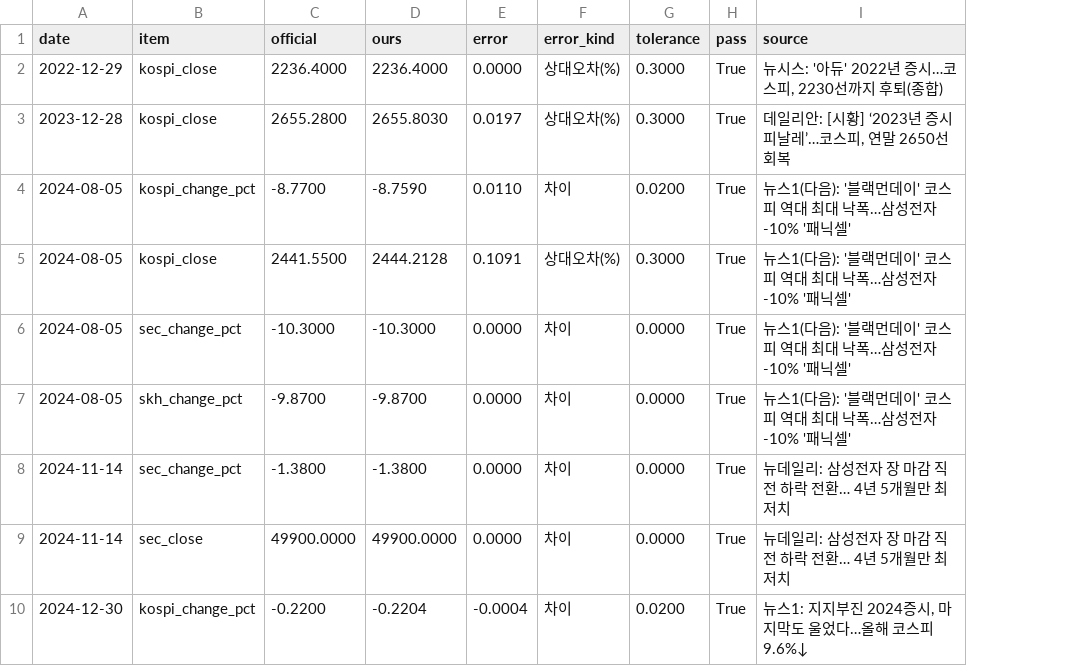
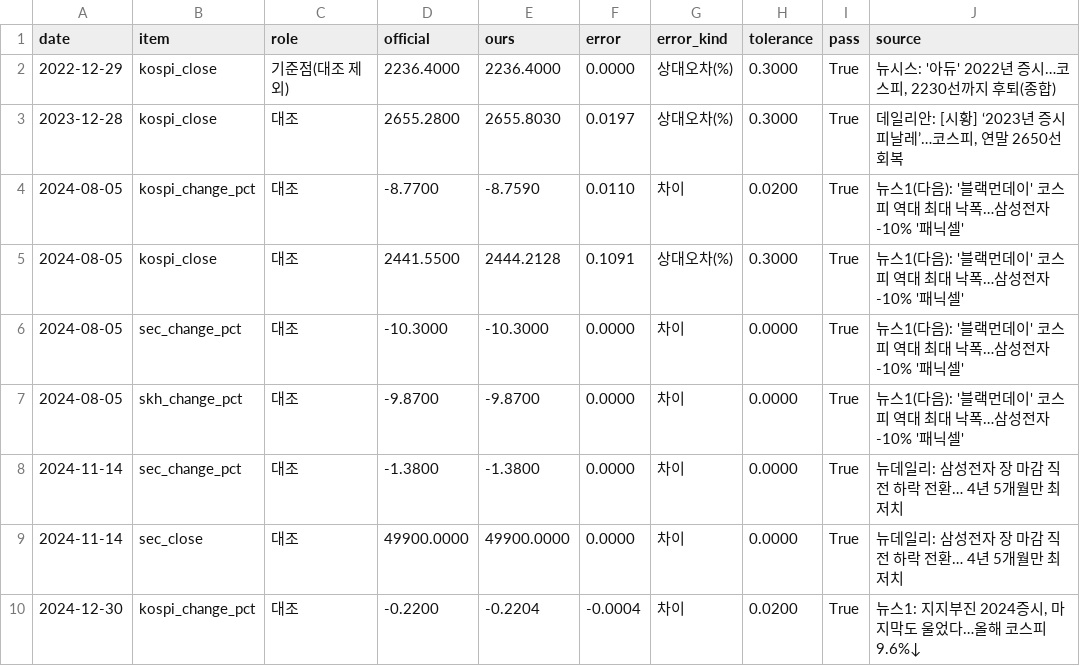
Before and after one commit to Sungtae10/codyssey-semiconductor-trend-analysis-M1-1, a CSV file: results/tables/checkpoint_validation.csv, drawn as a sheet; only a part is shown; the diff names each change by its address in the sheet, - before the commit and + after, or states it on an @@ line.

```diff
--- a/results/tables/checkpoint_validation.csv
+++ b/results/tables/checkpoint_validation.csv
+column C (role), rows 2-10: 기준점(대조 제외) | 대조 | 대조 | 대조 | 대조 | 대조 | 대조 | 대조 | 대조
```
Also changed, not shown: results/tables/stl_components.csv, 25 other files.
